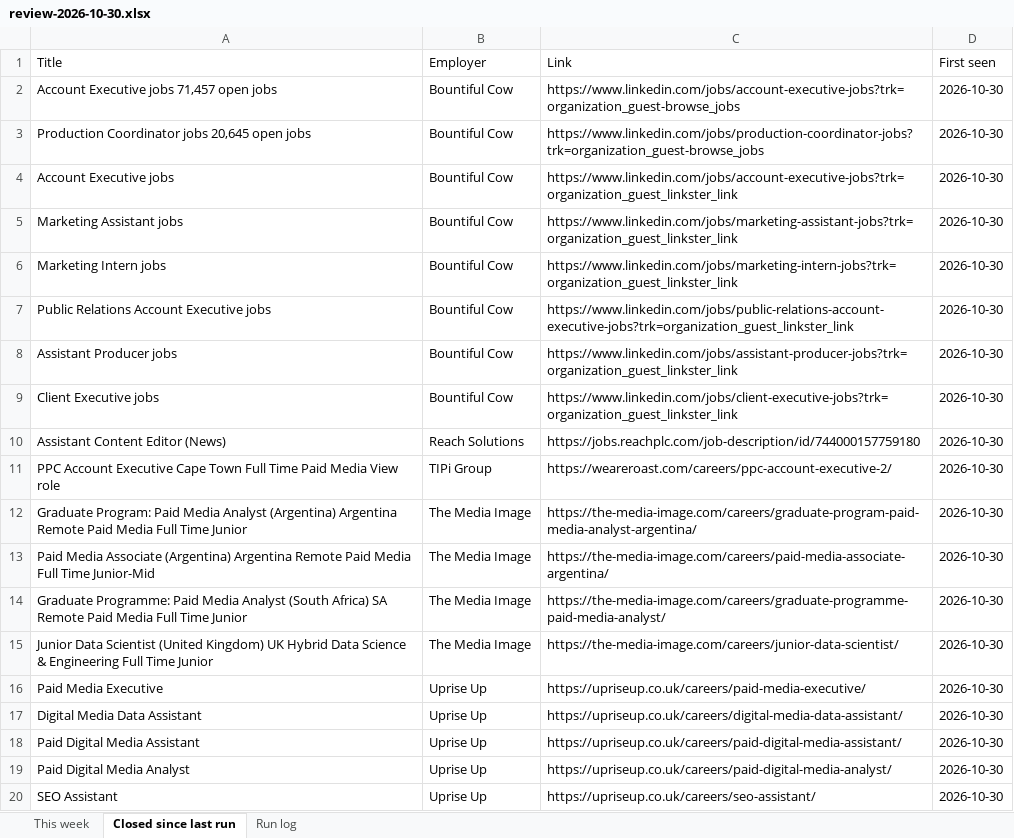
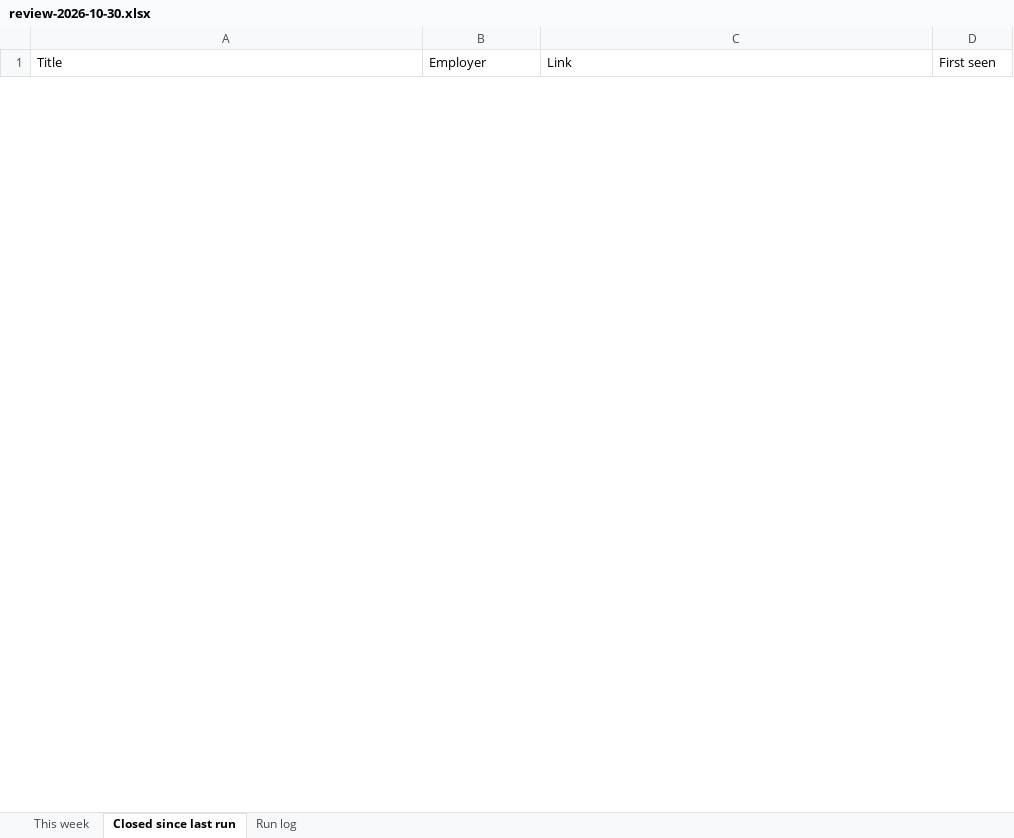
Before and after one commit to rob-is-made-up/wyk-jobs-scraper, an Excel workbook: review-2026-10-30.xlsx, sheet Closed since last run, drawn as a sheet; only a part is shown; values as stored, in another font and other column widths than the file's, no borders; removed rows and columns are numbered as before the commit, all else as after; the diff covers the shown part only; the diff names each change by its address in the sheet, - before the commit and + after, or states it on an @@ line.

```diff
--- a/review-2026-10-30.xlsx (sheet Closed since last run)
+++ b/review-2026-10-30.xlsx (sheet Closed since last run)
-row 2: Account Executive jobs 71,457 open jobs | Bountiful Cow | https://www.linkedin.com/jobs/account-executive-jobs?trk=organization_guest-browse_jobs | 2026-10-30
-row 3: Production Coordinator jobs 20,645 open jobs | Bountiful Cow | https://www.linkedin.com/jobs/production-coordinator-jobs?trk=organization_guest-browse_jobs | 2026-10-30
-row 4: Account Executive jobs | Bountiful Cow | https://www.linkedin.com/jobs/account-executive-jobs?trk=organization_guest_linkster_link | 2026-10-30
-row 5: Marketing Assistant jobs | Bountiful Cow | https://www.linkedin.com/jobs/marketing-assistant-jobs?trk=organization_guest_linkster_link | 2026-10-30
-row 6: Marketing Intern jobs | Bountiful Cow | https://www.linkedin.com/jobs/marketing-intern-jobs?trk=organization_guest_linkster_link | 2026-10-30
-row 7: Public Relations Account Executive jobs | Bountiful Cow | https://www.linkedin.com/jobs/public-relations-account-executive-jobs?trk=organization_guest_linkster_link | 2026-10-30
-row 8: Assistant Producer jobs | Bountiful Cow | https://www.linkedin.com/jobs/assistant-producer-jobs?trk=organization_guest_linkster_link | 2026-10-30
-row 9: Client Executive jobs | Bountiful Cow | https://www.linkedin.com/jobs/client-executive-jobs?trk=organization_guest_linkster_link | 2026-10-30
-row 10: Assistant Content Editor (News) | Reach Solutions | https://jobs.reachplc.com/job-description/id/744000157759180 | 2026-10-30
-row 11: PPC Account Executive Cape Town Full Time Paid Media View role | TIPi Group | https://weareroast.com/careers/ppc-account-executive-2/ | 2026-10-30
-row 12: Graduate Program: Paid Media Analyst (Argentina) Argentina Remote Paid Media Full Time Junior | The Media Image | https://the-media-image.com/careers/graduate-program-paid-media-analyst-argentina/ | 2026-10-30
-row 13: Paid Media Associate (Argentina) Argentina Remote Paid Media Full Time Junior-Mid | The Media Image | https://the-media-image.com/careers/paid-media-associate-argentina/ | 2026-10-30
-row 14: Graduate Programme: Paid Media Analyst (South Africa) SA Remote Paid Media Full Time Junior | The Media Image | https://the-media-image.com/careers/graduate-programme-paid-media-analyst/ | 2026-10-30
-row 15: Junior Data Scientist (United Kingdom) UK Hybrid Data Science & Engineering Full Time Junior | The Media Image | https://the-media-image.com/careers/junior-data-scientist/ | 2026-10-30
-row 16: Paid Media Executive | Uprise Up | https://upriseup.co.uk/careers/paid-media-executive/ | 2026-10-30
-row 17: Digital Media Data Assistant | Uprise Up | https://upriseup.co.uk/careers/digital-media-data-assistant/ | 2026-10-30
-row 18: Paid Digital Media Assistant | Uprise Up | https://upriseup.co.uk/careers/paid-digital-media-assistant/ | 2026-10-30
-row 19: Paid Digital Media Analyst | Uprise Up | https://upriseup.co.uk/careers/paid-digital-media-analyst/ | 2026-10-30
-row 20: SEO Assistant | Uprise Up | https://upriseup.co.uk/careers/seo-assistant/ | 2026-10-30
```
Also changed, not shown: 1 added row and 24 removed rows elsewhere in this sheet, sheet This week, sheet Run log, 3 other files.
